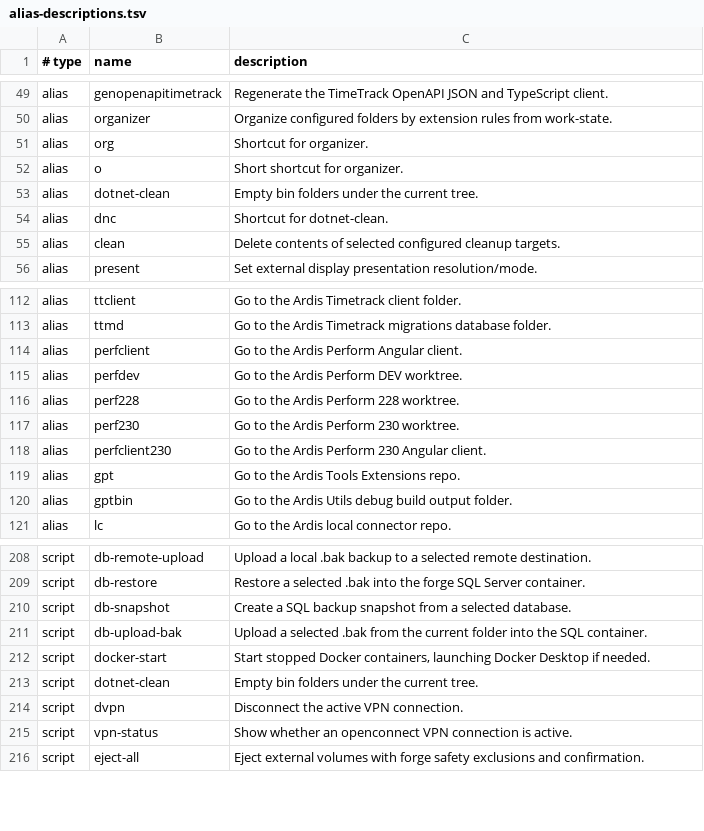
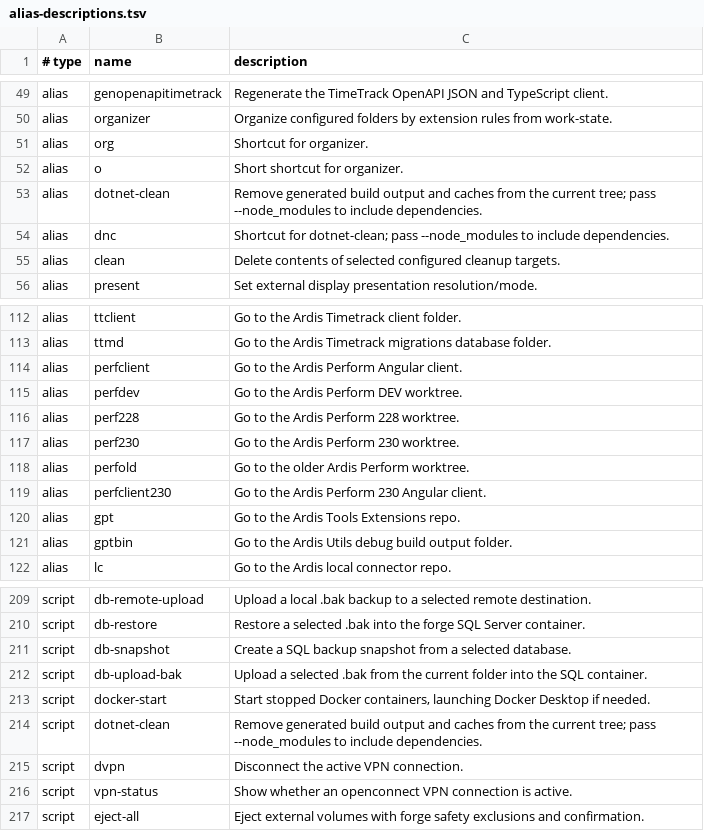
Before and after one commit to AndiOliverIon/mac-forge, a TSV file: configs/alias-descriptions.tsv, drawn as a sheet; only a part is shown, gaps mark what is left out.

Commit message:
Dotnet clean enhancement.

```diff
--- a/configs/alias-descriptions.tsv
+++ b/configs/alias-descriptions.tsv
@@ -52,4 +52,4 @@ alias	org	Shortcut for organizer.
 alias	o	Short shortcut for organizer.
-alias	dotnet-clean	Empty bin folders under the current tree.
-alias	dnc	Shortcut for dotnet-clean.
+alias	dotnet-clean	Remove generated build output and caches from the current tree; pass --node_modules to include dependencies.
+alias	dnc	Shortcut for dotnet-clean; pass --node_modules to include dependencies.
 alias	clean	Delete contents of selected configured cleanup targets.
@@ -117,2 +117,3 @@ alias	perf228	Go to the Ardis Perform 228 worktree.
 alias	perf230	Go to the Ardis Perform 230 worktree.
+alias	perfold	Go to the older Ardis Perform worktree.
 alias	perfclient230	Go to the Ardis Perform 230 Angular client.
@@ -212,3 +213,3 @@ script	db-upload-bak	Upload a selected .bak from the current folder into the SQL
 script	docker-start	Start stopped Docker containers, launching Docker Desktop if needed.
-script	dotnet-clean	Empty bin folders under the current tree.
+script	dotnet-clean	Remove generated build output and caches from the current tree; pass --node_modules to include dependencies.
 script	dvpn	Disconnect the active VPN connection.
```
Also changed, not shown: 3 other files.
